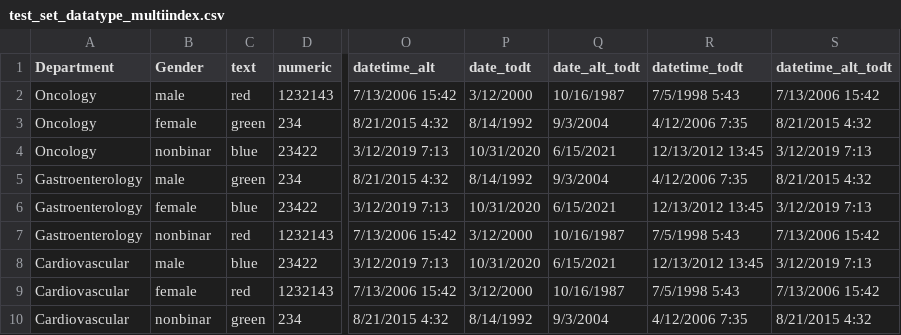
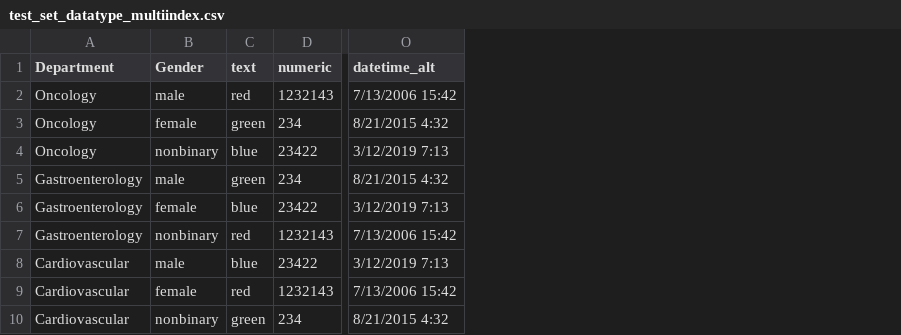
Before and after one commit to cbeckler/xlsxwriter_automated_formatting_functions, a CSV file: Data/test_set_datatype_multiindex.csv, drawn as a sheet; only a part is shown, gaps mark what is left out; the diff names each change by its address in the sheet, - before the commit and + after, or states it on an @@ line.

Commit message:
test dataset

```diff
--- a/Data/test_set_datatype_multiindex.csv
+++ b/Data/test_set_datatype_multiindex.csv
-column P (date_todt), rows 2-10: 3/12/2000 | 8/14/1992 | 10/31/2020 | 8/14/1992 | 10/31/2020 | 3/12/2000 | 10/31/2020 | 3/12/2000 | 8/14/1992
-column Q (date_alt_todt), rows 2-10: 10/16/1987 | 9/3/2004 | 6/15/2021 | 9/3/2004 | 6/15/2021 | 10/16/1987 | 6/15/2021 | 10/16/1987 | 9/3/2004
-column R (datetime_todt), rows 2-10: 7/5/1998 5:43 | 4/12/2006 7:35 | 12/13/2012 13:45 | 4/12/2006 7:35 | 12/13/2012 13:45 | 7/5/1998 5:43 | 12/13/2012 13:45 | 7/5/1998 5:43 | 4/12/2006 7:35
-column S (datetime_alt_todt), rows 2-10: 7/13/2006 15:42 | 8/21/2015 4:32 | 3/12/2019 7:13 | 8/21/2015 4:32 | 3/12/2019 7:13 | 7/13/2006 15:42 | 3/12/2019 7:13 | 7/13/2006 15:42 | 8/21/2015 4:32
-B4 (Gender): nonbinar
+B4 (Gender): nonbinary
-B7 (Gender): nonbinar
+B7 (Gender): nonbinary
-B10 (Gender): nonbinar
+B10 (Gender): nonbinary
```
